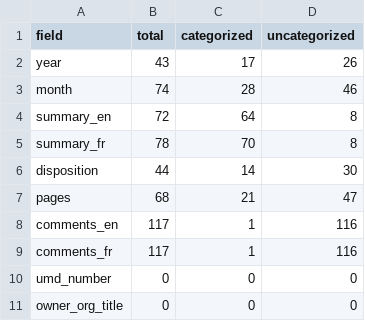
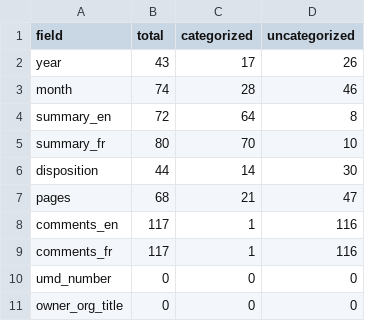
Before and after one commit to lchski/gc-ati-summaries-data, a CSV file: cleaning/duplicates/summary-by-field.csv, drawn as a sheet.

```diff
--- a/cleaning/duplicates/summary-by-field.csv
+++ b/cleaning/duplicates/summary-by-field.csv
@@ -4,3 +4,3 @@ month,74,28,46
 summary_en,72,64,8
-summary_fr,78,70,8
+summary_fr,80,70,10
 disposition,44,14,30
```
Also changed, not shown: cleaning/duplicates/duplicates.csv, cleaning/duplicates/uncategorized.csv.
